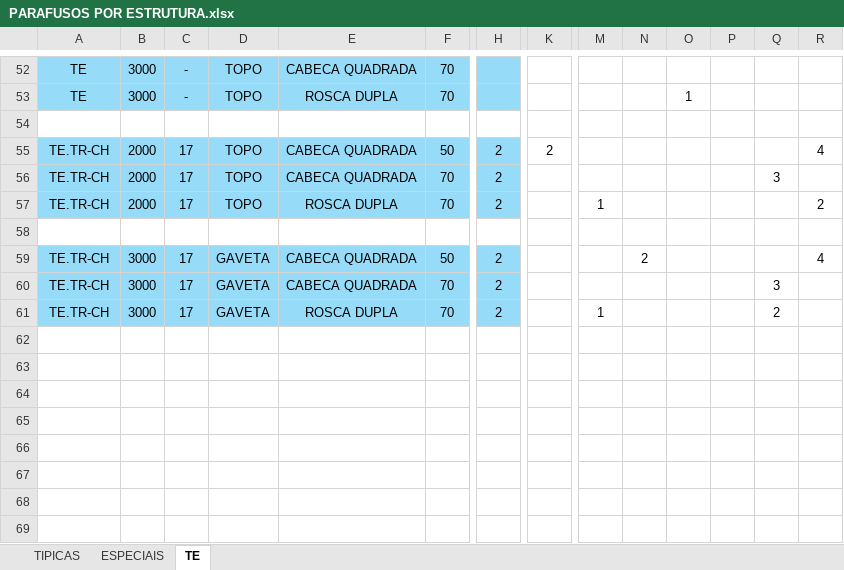
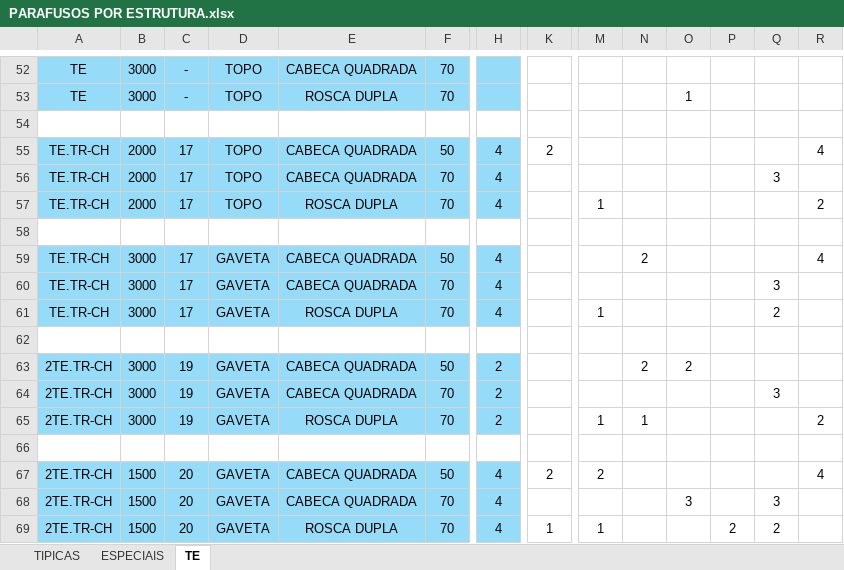
Before and after one commit to viniciusars/Listas-online, an Excel workbook: config/PARAFUSOS POR ESTRUTURA.xlsx, sheet TE, drawn as a sheet; only a part is shown, gaps mark what is left out; values as stored, in another font and other column widths than the file's, no borders; rows hold the shown columns only; the diff names each change by its address in the sheet, - before the commit and + after, or states it on an @@ line.

Commit message:
Fases 11-13: CRUD de parafusos, hardening e avisos com numero do poste
Fase 11 - Tela /parafusos vira CRUD completo em grade (posicao/parafuso/
classe x 15 comprimentos comerciais), com dropdowns em cascata TIPO ->
ESFORCO -> ALTURA, criacao de novas estruturas e exclusao. Novas funcoes
em banco.py (listar_estruturas_parafusos, obter_grade_parafusos,
salvar_grade_parafusos, excluir_estrutura_parafusos) e rotas
/parafusos/api/*.

Fase 12 - Hardening: /download passa a usar send_from_directory (fecha
path traversal); motor_postes e motor_estais retornam (df, avisos) e nao
quebram mais com KeyError se a coluna faltar; motor_estais deixa de
alterar o DataFrame compartilhado in-place; gerar.html escapa tudo que
vem do Excel antes do innerHTML; painel de ambiguidade C/I nao vem mais
pre-marcado e valida se todas foram respondidas; exportar_para_excel
propaga excecao em vez de engolir; errorhandler global deixa de
converter HTTPException em 500; adicionado requirements.txt.

Fase 13 - Avisos de receita ausente passam a listar os numeros dos postes
ignorados. Helpers formatar_numeros_postes() e numeros_por_tipo() em
leitor_excel.py, aplicados nos motores de Parafusos, Ferragens e
Alcas/Lacos.

```diff
--- a/config/PARAFUSOS POR ESTRUTURA.xlsx (sheet TE)
+++ b/config/PARAFUSOS POR ESTRUTURA.xlsx (sheet TE)
-H55:H57: 2
+H55:H57: 4
-H59:H61: 2
+H59:H61: 4
+row 62: (empty)
+row 63: 2TE.TR-CH | 3000 | 19 | GAVETA | CABECA QUADRADA | 50 | 2 |  |  | 2 | 2
+row 64: 2TE.TR-CH | 3000 | 19 | GAVETA | CABECA QUADRADA | 70 | 2 |  |  |  |  |  | 3
+row 65: 2TE.TR-CH | 3000 | 19 | GAVETA | ROSCA DUPLA | 70 | 2 |  | 1 | 1 |  |  |  | 2
+row 66: (empty)
+row 67: 2TE.TR-CH | 1500 | 20 | GAVETA | CABECA QUADRADA | 50 | 4 | 2 | 2 |  |  |  |  | 4
+row 68: 2TE.TR-CH | 1500 | 20 | GAVETA | CABECA QUADRADA | 70 | 4 |  |  |  | 3 |  | 3
+row 69: 2TE.TR-CH | 1500 | 20 | GAVETA | ROSCA DUPLA | 70 | 4 | 1 | 1 |  |  | 2 | 2
```
Also changed, not shown: sheet ESPECIAIS, 14 other files.
